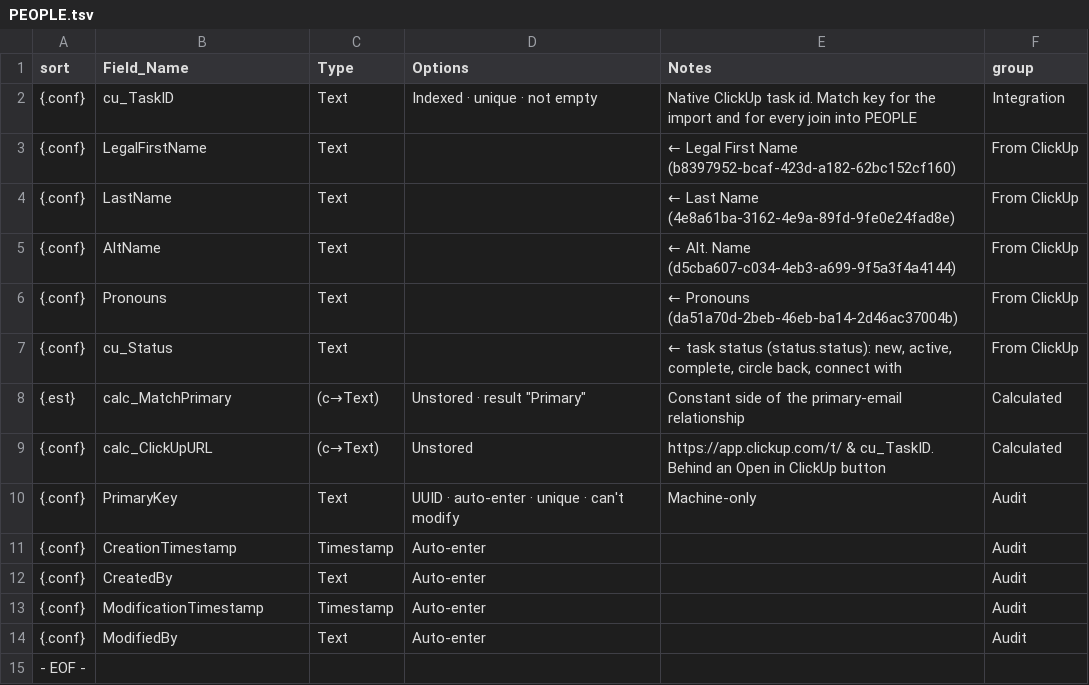
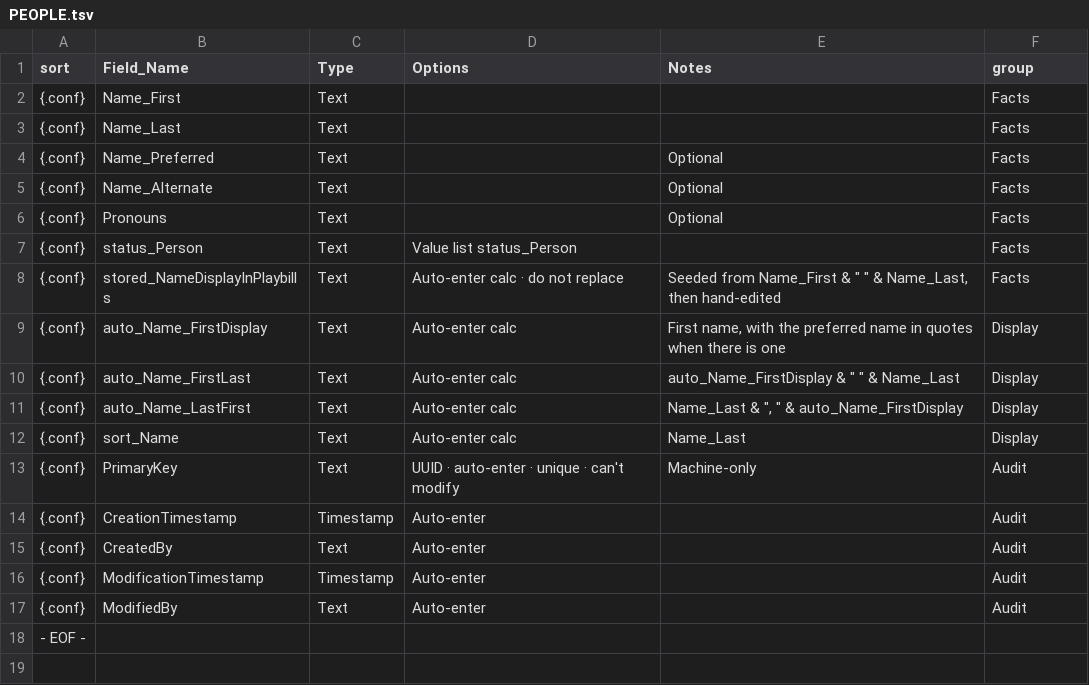
Before and after one commit to mawizorek/maw-prose, a TSV file: apps/uritp-people/tables/PEOPLE.tsv, drawn as a sheet.

Commit message:
uritp-people baseline 2026-10-23 (1/3): people and contact tables

```diff
--- a/apps/uritp-people/tables/PEOPLE.tsv
+++ b/apps/uritp-people/tables/PEOPLE.tsv
@@ -1,10 +1,13 @@
 sort	Field_Name	Type	Options	Notes	group
-{.conf}	cu_TaskID	Text	Indexed · unique · not empty	Native ClickUp task id. Match key for the import and for every join into PEOPLE	Integration
-{.conf}	LegalFirstName	Text		← Legal First Name (b8397952-bcaf-423d-a182-62bc152cf160)	From ClickUp
-{.conf}	LastName	Text		← Last Name (4e8a61ba-3162-4e9a-89fd-9fe0e24fad8e)	From ClickUp
-{.conf}	AltName	Text		← Alt. Name (d5cba607-c034-4eb3-a699-9f5a3f4a4144)	From ClickUp
-{.conf}	Pronouns	Text		← Pronouns (da51a70d-2beb-46eb-ba14-2d46ac37004b)	From ClickUp
-{.conf}	cu_Status	Text		← task status (status.status): new, active, complete, circle back, connect with	From ClickUp
-{.est}	calc_MatchPrimary	(c→Text)	Unstored · result "Primary"	Constant side of the primary-email relationship	Calculated
-{.conf}	calc_ClickUpURL	(c→Text)	Unstored	"https://app.clickup.com/t/" & cu_TaskID. Behind an Open in ClickUp button	Calculated
+{.conf}	Name_First	Text			Facts
+{.conf}	Name_Last	Text			Facts
+{.conf}	Name_Preferred	Text		Optional	Facts
+{.conf}	Name_Alternate	Text		Optional	Facts
+{.conf}	Pronouns	Text		Optional	Facts
+{.conf}	status_Person	Text	Value list status_Person		Facts
+{.conf}	stored_NameDisplayInPlaybills	Text	Auto-enter calc · do not replace	Seeded from Name_First & " " & Name_Last, then hand-edited	Facts
+{.conf}	auto_Name_FirstDisplay	Text	Auto-enter calc	First name, with the preferred name in quotes when there is one	Display
+{.conf}	auto_Name_FirstLast	Text	Auto-enter calc	auto_Name_FirstDisplay & " " & Name_Last	Display
+{.conf}	auto_Name_LastFirst	Text	Auto-enter calc	Name_Last & ", " & auto_Name_FirstDisplay	Display
+{.conf}	sort_Name	Text	Auto-enter calc	Name_Last	Display
 {.conf}	PrimaryKey	Text	UUID · auto-enter · unique · can't modify	Machine-only	Audit
```
Also changed, not shown: 16 other files.
